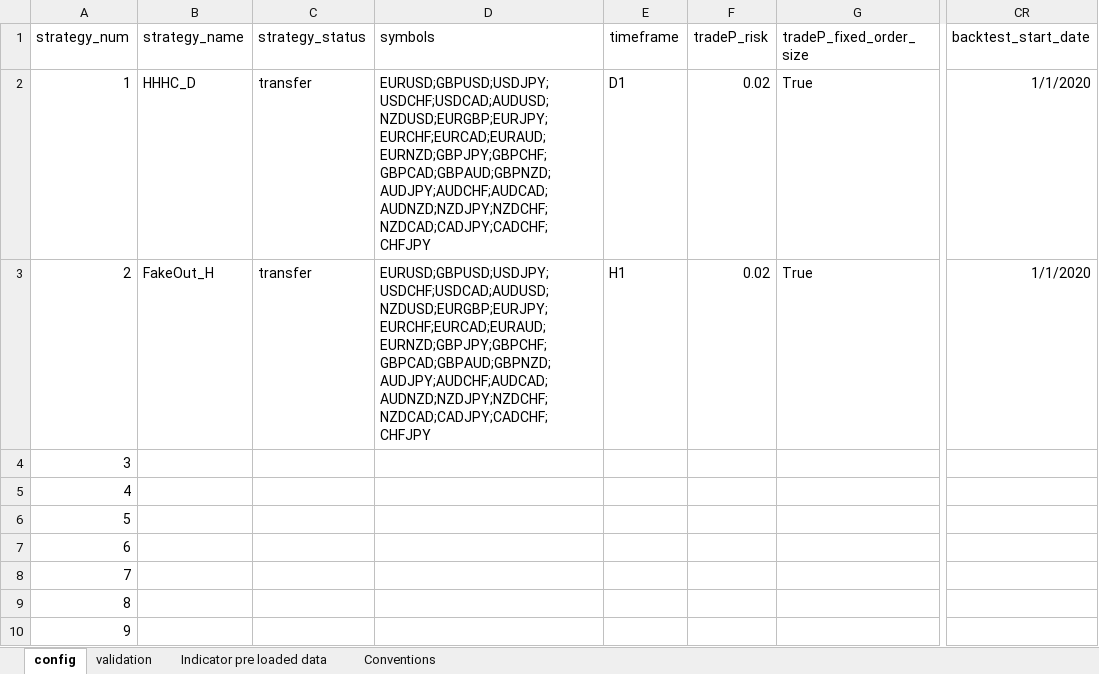
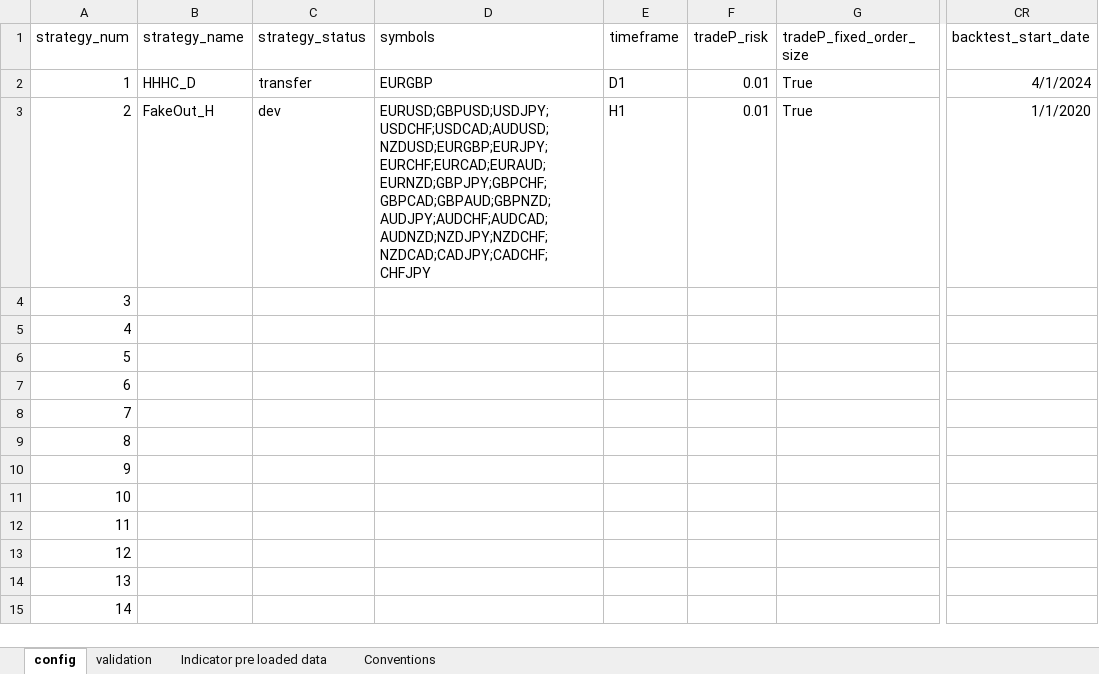
Before and after one commit to Roman-Geyzer/MST50_Trading_Bot, an Excel workbook: config.xlsx, sheet config, drawn as a sheet; only a part is shown, gaps mark what is left out; the shorter side is filled out with more unchanged rows; values as stored, in another font and other column widths than the file's, no borders; the diff names each change by its address in the sheet, - before the commit and + after, or states it on an @@ line.

```diff
--- a/config.xlsx (sheet config)
+++ b/config.xlsx (sheet config)
-D2 (symbols): EURUSD;GBPUSD;USDJPY;USDCHF;USDCAD;AUDUSD;NZDUSD;EURGBP;EURJPY;EURCHF;EURCAD;EURAUD;EURNZD;GBPJPY;GBPCHF;GBPCAD;GBPAUD;GBPNZD;AUDJPY;AUDCHF;AUDCAD;AUDNZD;NZDJPY;NZDCHF;NZDCAD;CADJPY;CADCHF;CHFJPY
+D2 (symbols): EURGBP
-F2:F3 (tradeP_risk): 0.02
+F2:F3 (tradeP_risk): 0.01
-CR2 (backtest_start_date): 1/1/2020
+CR2 (backtest_start_date): 4/1/2024
-C3 (strategy_status): transfer
+C3 (strategy_status): dev
```
Also changed, not shown: 4 other files.
